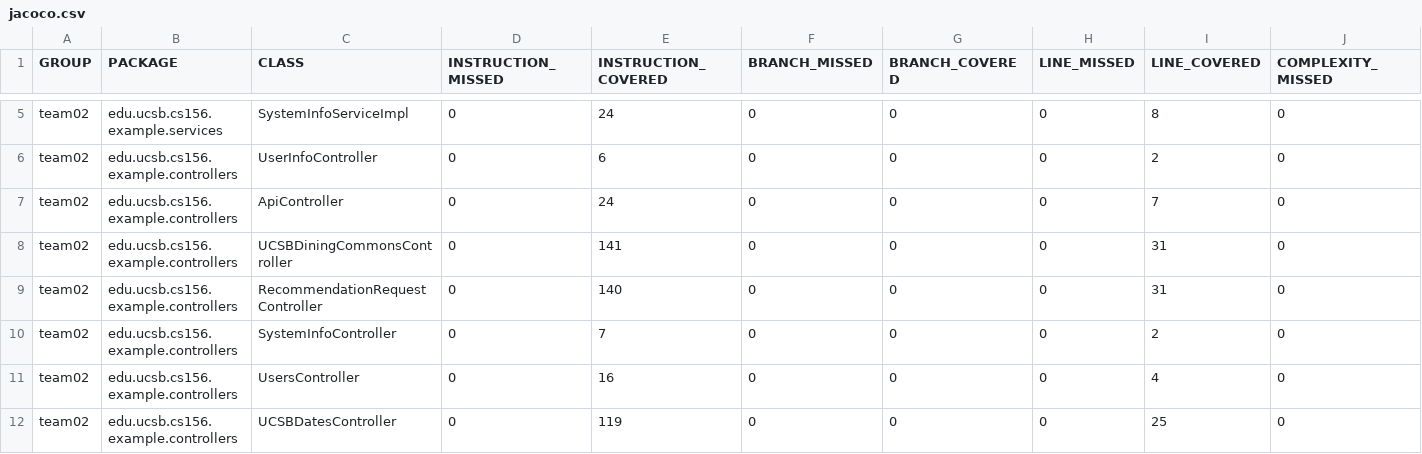
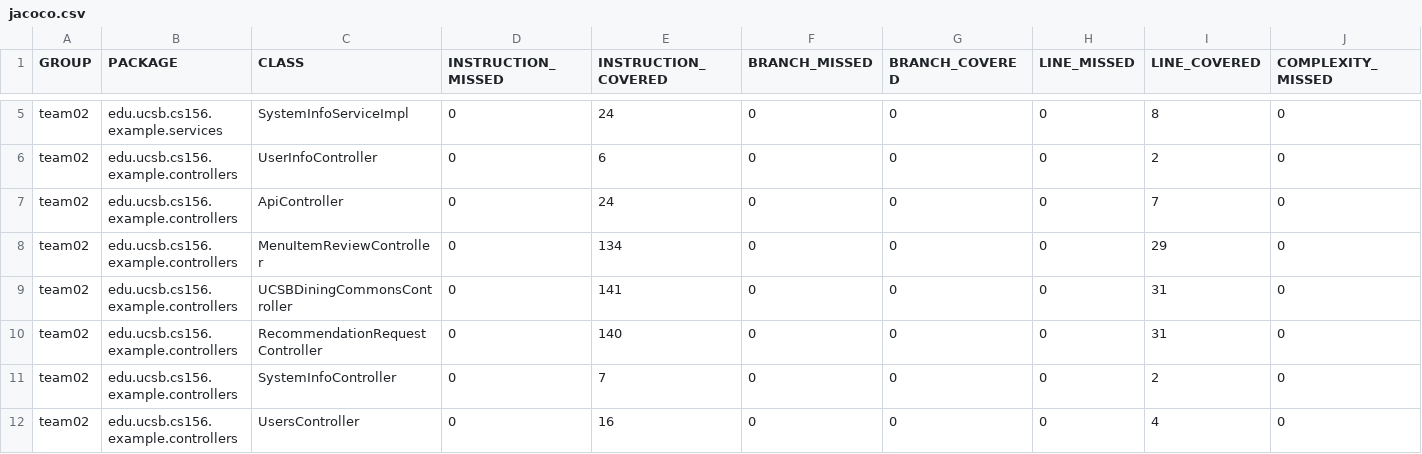
Before and after one commit to ucsb-cs156-s24/team02-s24-4pm-2, a CSV file: jacoco/jacoco.csv, drawn as a sheet; only a part is shown, gaps mark what is left out; the shorter side is filled out with more unchanged rows; rows hold the shown columns only; the diff names each change by its address in the sheet, - before the commit and + after, or states it on an @@ line.

Commit message:
Deploying to gh-pages from @ ucsb-cs156-s24/team02-s24-4pm-2@cf9e68e538870072c370360ef724fab4ee32697c 🚀

```diff
--- a/jacoco/jacoco.csv
+++ b/jacoco/jacoco.csv
+row 8: team02 | edu.ucsb.cs156.example.controllers | MenuItemReviewController | 0 | 134 | 0 | 0 | 0 | 29 | 0
```
Also changed, not shown: 7 other files.
